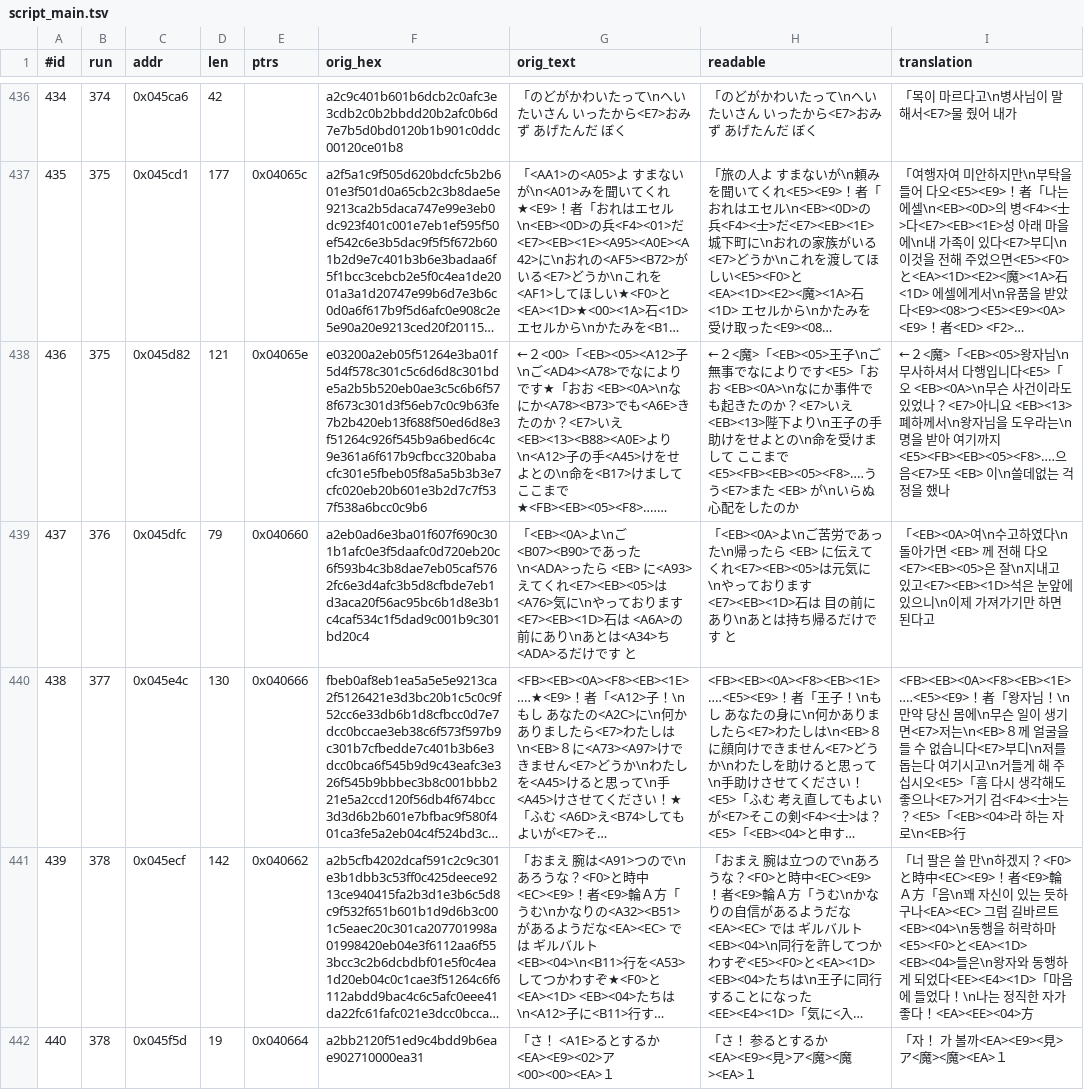
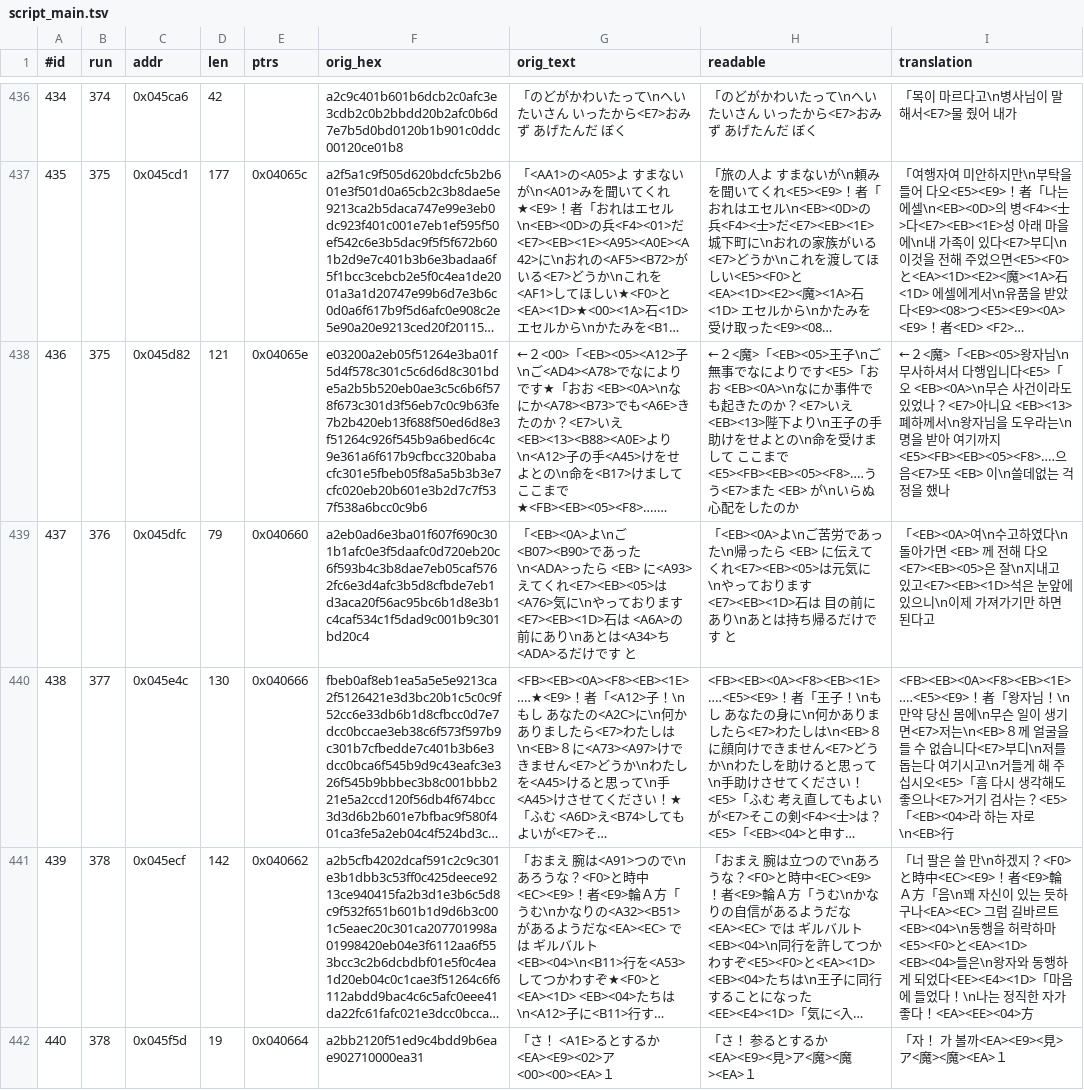
Before and after one commit to stPark-dev/Dark_Half_Korean, a TSV file: darkhalf-kr/script_main.tsv, drawn as a sheet; only a part is shown, gaps mark what is left out; long unchanged cells end in …; the diff names each change by its address in the sheet, - before the commit and + after, or states it on an @@ line.

```diff
--- a/darkhalf-kr/script_main.tsv
+++ b/darkhalf-kr/script_main.tsv
-I440 (translation): …거기 검<F4><士>는？<E5>「…
+I440 (translation): …거기 검사는？<E5>「…
```
Also changed, not shown: 4 other files.
